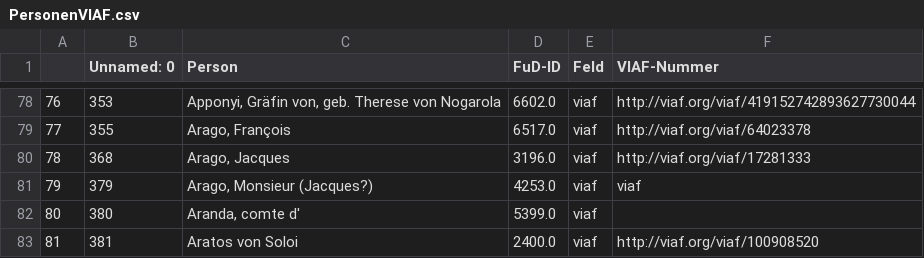
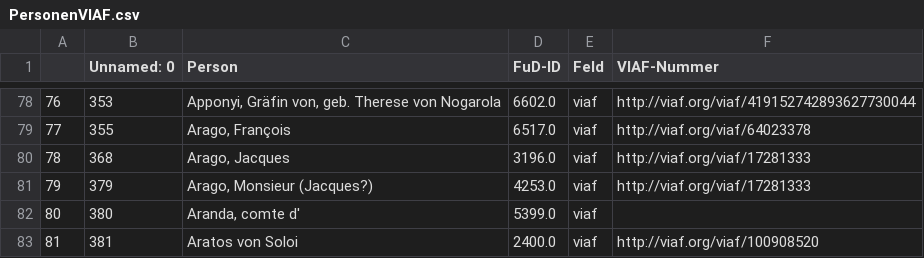
Before and after one commit to dhi-digital-humanities/constance-de-salm, a CSV file: Fud_Tables/PersonenVIAF.csv, drawn as a sheet; only a part is shown, gaps mark what is left out.

Commit message:
Update PersonenVIAF.csv
Correction Arrago

```diff
--- a/Fud_Tables/PersonenVIAF.csv
+++ b/Fud_Tables/PersonenVIAF.csv
@@ -80,3 +80,3 @@
 78,368,"Arago, Jacques",3196.0,viaf,http://viaf.org/viaf/17281333
-79,379,"Arago, Monsieur (Jacques?)",4253.0,viaf,viaf
+79,379,"Arago, Monsieur (Jacques?)",4253.0,viaf,http://viaf.org/viaf/17281333
 80,380,"Aranda, comte d'",5399.0,viaf,
```
